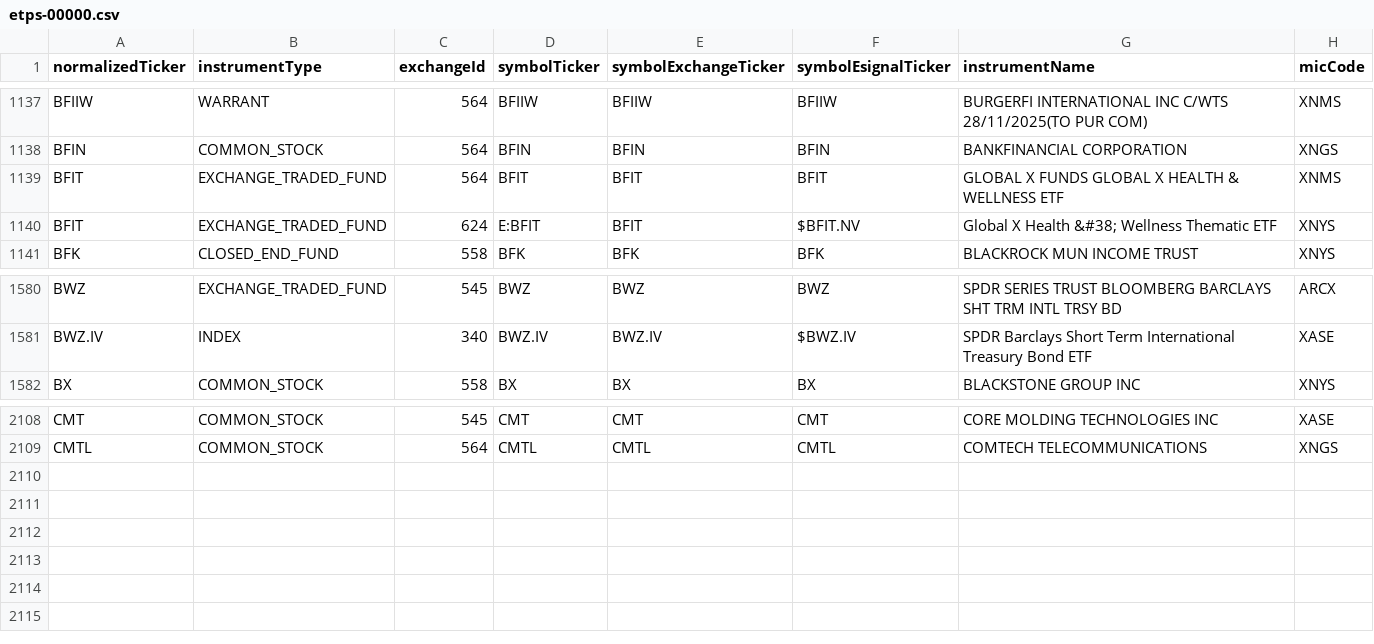
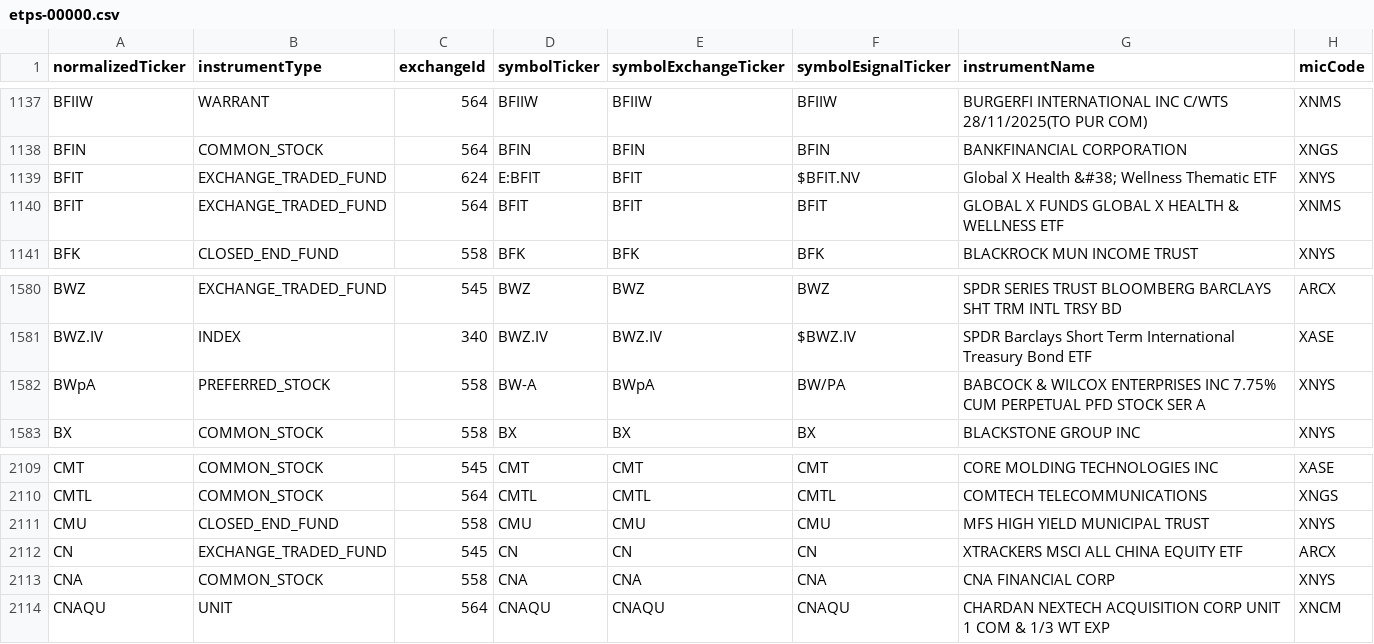
Before and after one commit to haoenhui/nyse-listed-etps, a CSV file: etps-00000.csv, drawn as a sheet; only a part is shown, gaps mark what is left out.

```diff
--- a/etps-00000.csv
+++ b/etps-00000.csv
@@ -1138,4 +1138,4 @@ BFIIW,WARRANT,564,BFIIW,BFIIW,BFIIW,BURGERFI INTERNATIONAL INC C/WTS 28/11/2025(
 BFIN,COMMON_STOCK,564,BFIN,BFIN,BFIN,BANKFINANCIAL CORPORATION,XNGS
+BFIT,EXCHANGE_TRADED_FUND,624,E:BFIT,BFIT,$BFIT.NV,Global X Health &#38; Wellness Thematic ETF,XNYS
 BFIT,EXCHANGE_TRADED_FUND,564,BFIT,BFIT,BFIT,GLOBAL X FUNDS GLOBAL X HEALTH & WELLNESS ETF,XNMS
-BFIT,EXCHANGE_TRADED_FUND,624,E:BFIT,BFIT,$BFIT.NV,Global X Health &#38; Wellness Thematic ETF,XNYS
 BFK,CLOSED_END_FUND,558,BFK,BFK,BFK,BLACKROCK MUN INCOME TRUST,XNYS
@@ -1581,2 +1581,3 @@ BWZ,EXCHANGE_TRADED_FUND,545,BWZ,BWZ,BWZ,SPDR SERIES TRUST BLOOMBERG BARCLAYS SH
 BWZ.IV,INDEX,340,BWZ.IV,BWZ.IV,$BWZ.IV,SPDR Barclays Short Term International Treasury Bond ETF,XASE
+BWpA,PREFERRED_STOCK,558,BW-A,BWpA,BW/PA,BABCOCK & WILCOX ENTERPRISES INC 7.75% CUM PERPETUAL PFD STOCK SER A,XNYS
 BX,COMMON_STOCK,558,BX,BX,BX,BLACKSTONE GROUP INC,XNYS
@@ -2109 +2110,5 @@ CMT,COMMON_STOCK,545,CMT,CMT,CMT,CORE MOLDING TECHNOLOGIES INC,XASE
 CMTL,COMMON_STOCK,564,CMTL,CMTL,CMTL,COMTECH TELECOMMUNICATIONS,XNGS
+CMU,CLOSED_END_FUND,558,CMU,CMU,CMU,MFS HIGH YIELD MUNICIPAL TRUST,XNYS
+CN,EXCHANGE_TRADED_FUND,545,CN,CN,CN,XTRACKERS MSCI ALL CHINA EQUITY ETF,ARCX
+CNA,COMMON_STOCK,558,CNA,CNA,CNA,CNA FINANCIAL CORP,XNYS
+CNAQU,UNIT,564,CNAQU,CNAQU,CNAQU,CHARDAN NEXTECH ACQUISITION CORP UNIT 1 COM & 1/3 WT EXP,XNCM
```
Also changed, not shown: etps-02000.csv, etps-04000.csv, 3 other files.
